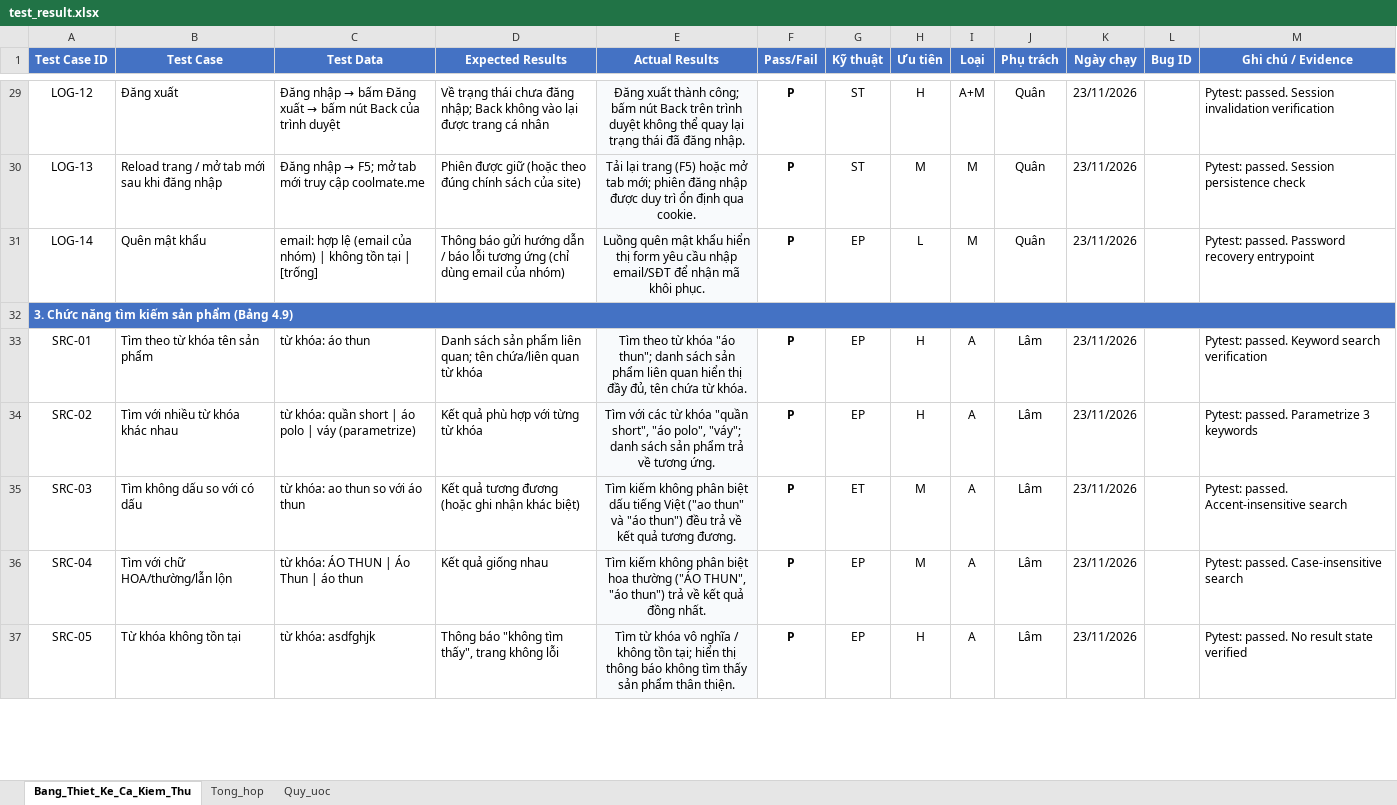
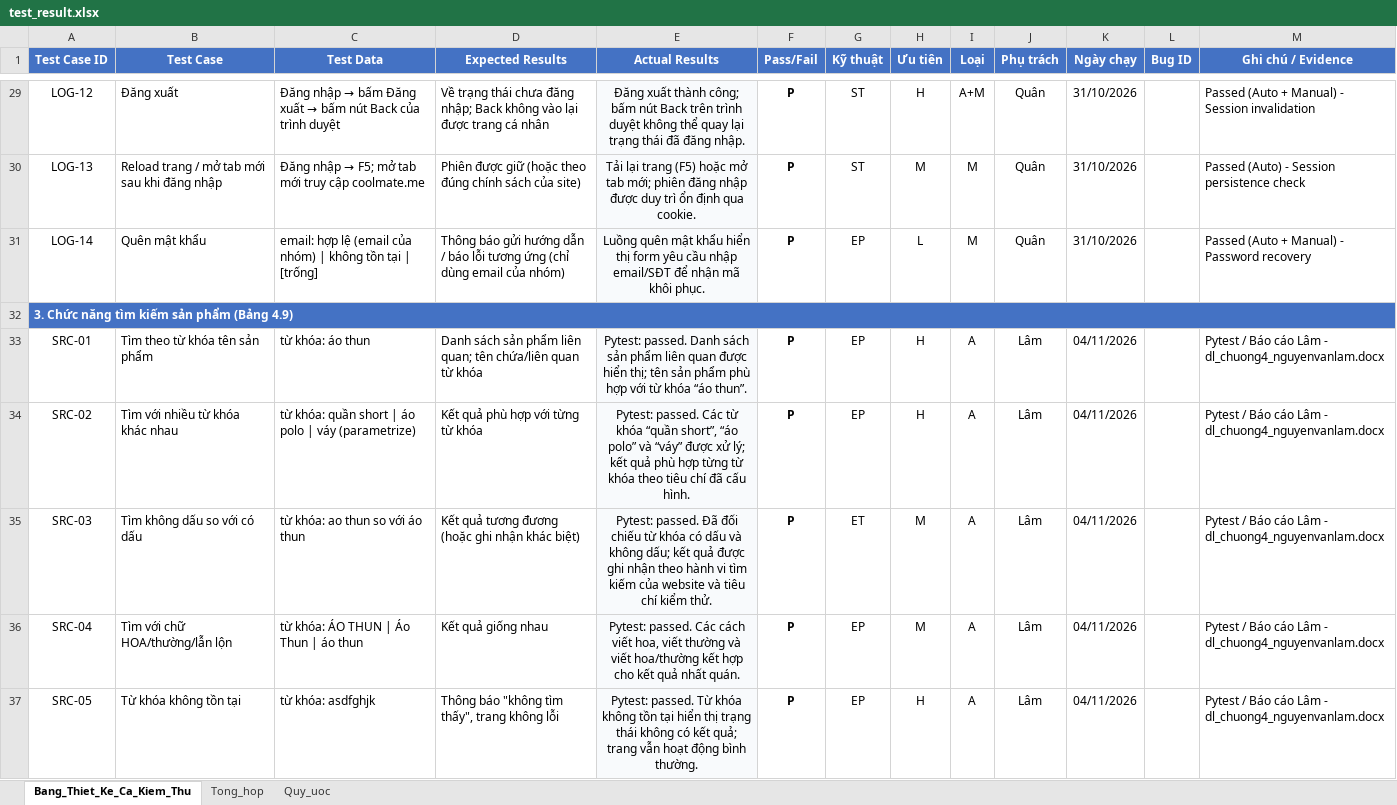
Before and after one commit to trungrtr/KTPM_Nhom17, an Excel workbook: results/test_result.xlsx, sheet Bang_Thiet_Ke_Ca_Kiem_Thu, drawn as a sheet; only a part is shown, gaps mark what is left out; values as stored, in another font and other column widths than the file's, no borders; the diff covers the shown part only; the diff names each change by its address in the sheet, - before the commit and + after, or states it on an @@ line.

Commit message:
Cap nhat ngay chay va ket qua lich su cho 120 test case theo dung tien do Ch4

```diff
--- a/results/test_result.xlsx (sheet Bang_Thiet_Ke_Ca_Kiem_Thu)
+++ b/results/test_result.xlsx (sheet Bang_Thiet_Ke_Ca_Kiem_Thu)
-K29:K31 (Ngày chạy): 23/11/2026
+K29:K31 (Ngày chạy): 31/10/2026
-M29 (Ghi chú / Evidence): Pytest: passed. Session invalidation verification
+M29 (Ghi chú / Evidence): Passed (Auto + Manual) - Session invalidation
-M30 (Ghi chú / Evidence): Pytest: passed. Session persistence check
+M30 (Ghi chú / Evidence): Passed (Auto) - Session persistence check
-M31 (Ghi chú / Evidence): Pytest: passed. Password recovery entrypoint
+M31 (Ghi chú / Evidence): Passed (Auto + Manual) - Password recovery
-E33 (Actual Results): Tìm theo từ khóa "áo thun"; danh sách sản phẩm liên quan hiển thị đầy đủ, tên chứa từ khóa.
+E33 (Actual Results): Pytest: passed. Danh sách sản phẩm liên quan được hiển thị; tên sản phẩm phù hợp với từ khóa “áo thun”.
-K33:K37 (Ngày chạy): 23/11/2026
+K33:K37 (Ngày chạy): 04/11/2026
-M33 (Ghi chú / Evidence): Pytest: passed. Keyword search verification
+M33 (Ghi chú / Evidence): Pytest / Báo cáo Lâm - dl_chuong4_nguyenvanlam.docx
-E34 (Actual Results): Tìm với các từ khóa "quần short", "áo polo", "váy"; danh sách sản phẩm trả về tương ứng.
+E34 (Actual Results): Pytest: passed. Các từ khóa “quần short”, “áo polo” và “váy” được xử lý; kết quả phù hợp từng từ khóa theo tiêu chí đã cấu hình.
-M34 (Ghi chú / Evidence): Pytest: passed. Parametrize 3 keywords
+M34 (Ghi chú / Evidence): Pytest / Báo cáo Lâm - dl_chuong4_nguyenvanlam.docx
-E35 (Actual Results): Tìm kiếm không phân biệt dấu tiếng Việt ("ao thun" và "áo thun") đều trả về kết quả tương đương.
+E35 (Actual Results): Pytest: passed. Đã đối chiếu từ khóa có dấu và không dấu; kết quả được ghi nhận theo hành vi tìm kiếm của website và tiêu chí kiểm thử.
-M35 (Ghi chú / Evidence): Pytest: passed. Accent-insensitive search
+M35 (Ghi chú / Evidence): Pytest / Báo cáo Lâm - dl_chuong4_nguyenvanlam.docx
-E36 (Actual Results): Tìm kiếm không phân biệt hoa thường ("ÁO THUN", "áo thun") trả về kết quả đồng nhất.
+E36 (Actual Results): Pytest: passed. Các cách viết hoa, viết thường và viết hoa/thường kết hợp cho kết quả nhất quán.
-M36 (Ghi chú / Evidence): Pytest: passed. Case-insensitive search
+M36 (Ghi chú / Evidence): Pytest / Báo cáo Lâm - dl_chuong4_nguyenvanlam.docx
-E37 (Actual Results): Tìm từ khóa vô nghĩa / không tồn tại; hiển thị thông báo không tìm thấy sản phẩm thân thiện.
+E37 (Actual Results): Pytest: passed. Từ khóa không tồn tại hiển thị trạng thái không có kết quả; trang vẫn hoạt động bình thường.
-M37 (Ghi chú / Evidence): Pytest: passed. No result state verified
+M37 (Ghi chú / Evidence): Pytest / Báo cáo Lâm - dl_chuong4_nguyenvanlam.docx
```
Also changed, not shown: 285 edited cells elsewhere in this sheet, docs/Test_case_Nhom17_Coolmate_Selenium.xlsx, results/Test_case_Nhom17_Coolmate_Selenium (1).xlsx, 1 other file.
